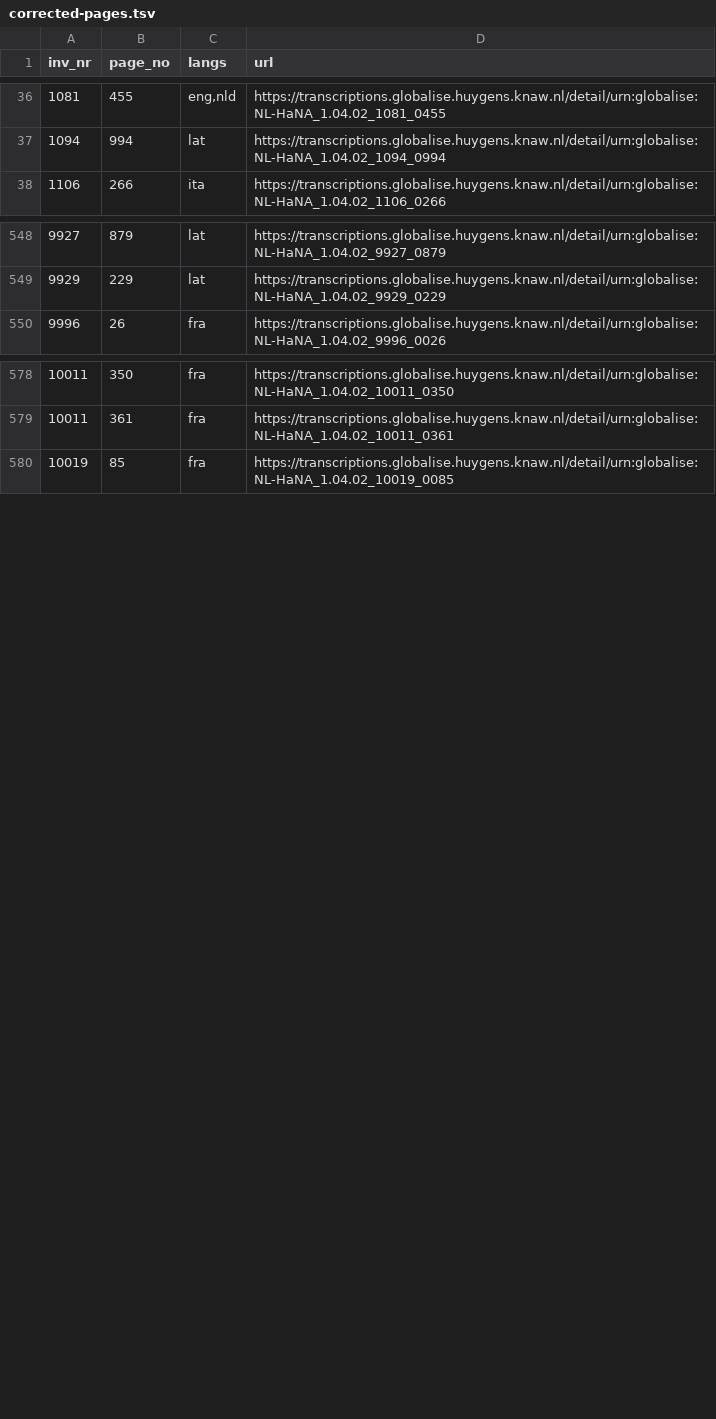
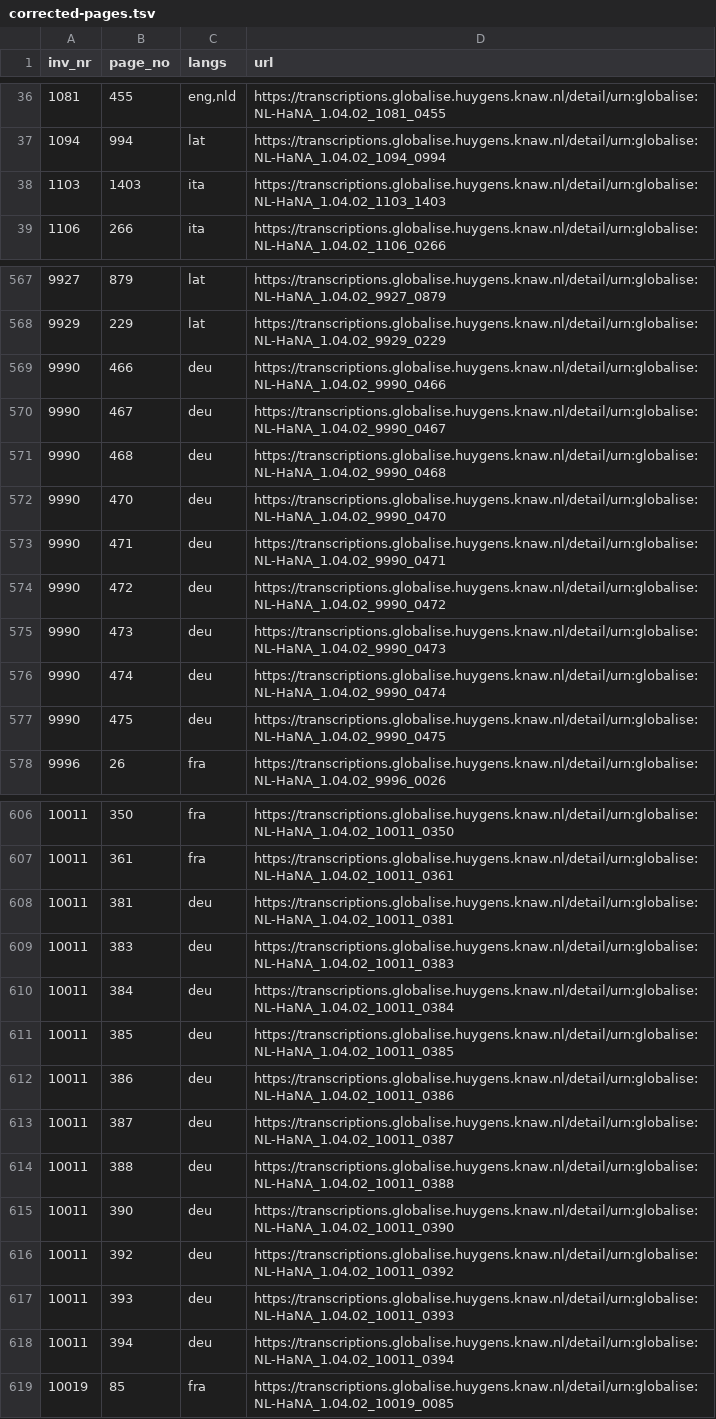
Before and after one commit to globalise-huygens/language-identification-data, a TSV file: corrections/corrected-pages.tsv, drawn as a sheet; only a part is shown, gaps mark what is left out; the diff covers the shown part only; the diff names each change by its address in the sheet, - before the commit and + after, or states it on an @@ line.

Commit message:
Manual corrections

```diff
--- a/corrections/corrected-pages.tsv
+++ b/corrections/corrected-pages.tsv
+row 38: 1103 | 1403 | ita | https://transcriptions.globalise.huygens.knaw.nl/detail/urn:globalise:NL-HaNA_1.04.02_1103_1403
+row 569: 9990 | 466 | deu | https://transcriptions.globalise.huygens.knaw.nl/detail/urn:globalise:NL-HaNA_1.04.02_9990_0466
+row 570: 9990 | 467 | deu | https://transcriptions.globalise.huygens.knaw.nl/detail/urn:globalise:NL-HaNA_1.04.02_9990_0467
+row 571: 9990 | 468 | deu | https://transcriptions.globalise.huygens.knaw.nl/detail/urn:globalise:NL-HaNA_1.04.02_9990_0468
+row 572: 9990 | 470 | deu | https://transcriptions.globalise.huygens.knaw.nl/detail/urn:globalise:NL-HaNA_1.04.02_9990_0470
+row 573: 9990 | 471 | deu | https://transcriptions.globalise.huygens.knaw.nl/detail/urn:globalise:NL-HaNA_1.04.02_9990_0471
+row 574: 9990 | 472 | deu | https://transcriptions.globalise.huygens.knaw.nl/detail/urn:globalise:NL-HaNA_1.04.02_9990_0472
+row 575: 9990 | 473 | deu | https://transcriptions.globalise.huygens.knaw.nl/detail/urn:globalise:NL-HaNA_1.04.02_9990_0473
+row 576: 9990 | 474 | deu | https://transcriptions.globalise.huygens.knaw.nl/detail/urn:globalise:NL-HaNA_1.04.02_9990_0474
+row 577: 9990 | 475 | deu | https://transcriptions.globalise.huygens.knaw.nl/detail/urn:globalise:NL-HaNA_1.04.02_9990_0475
+row 608: 10011 | 381 | deu | https://transcriptions.globalise.huygens.knaw.nl/detail/urn:globalise:NL-HaNA_1.04.02_10011_0381
+row 609: 10011 | 383 | deu | https://transcriptions.globalise.huygens.knaw.nl/detail/urn:globalise:NL-HaNA_1.04.02_10011_0383
+row 610: 10011 | 384 | deu | https://transcriptions.globalise.huygens.knaw.nl/detail/urn:globalise:NL-HaNA_1.04.02_10011_0384
+row 611: 10011 | 385 | deu | https://transcriptions.globalise.huygens.knaw.nl/detail/urn:globalise:NL-HaNA_1.04.02_10011_0385
+row 612: 10011 | 386 | deu | https://transcriptions.globalise.huygens.knaw.nl/detail/urn:globalise:NL-HaNA_1.04.02_10011_0386
+row 613: 10011 | 387 | deu | https://transcriptions.globalise.huygens.knaw.nl/detail/urn:globalise:NL-HaNA_1.04.02_10011_0387
+row 614: 10011 | 388 | deu | https://transcriptions.globalise.huygens.knaw.nl/detail/urn:globalise:NL-HaNA_1.04.02_10011_0388
+row 615: 10011 | 390 | deu | https://transcriptions.globalise.huygens.knaw.nl/detail/urn:globalise:NL-HaNA_1.04.02_10011_0390
+row 616: 10011 | 392 | deu | https://transcriptions.globalise.huygens.knaw.nl/detail/urn:globalise:NL-HaNA_1.04.02_10011_0392
+row 617: 10011 | 393 | deu | https://transcriptions.globalise.huygens.knaw.nl/detail/urn:globalise:NL-HaNA_1.04.02_10011_0393
+row 618: 10011 | 394 | deu | https://transcriptions.globalise.huygens.knaw.nl/detail/urn:globalise:NL-HaNA_1.04.02_10011_0394
```
Also changed, not shown: 18 added rows elsewhere in this file.
